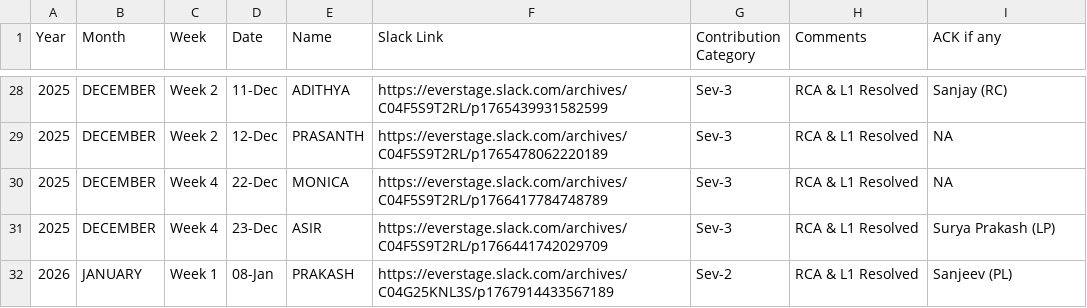
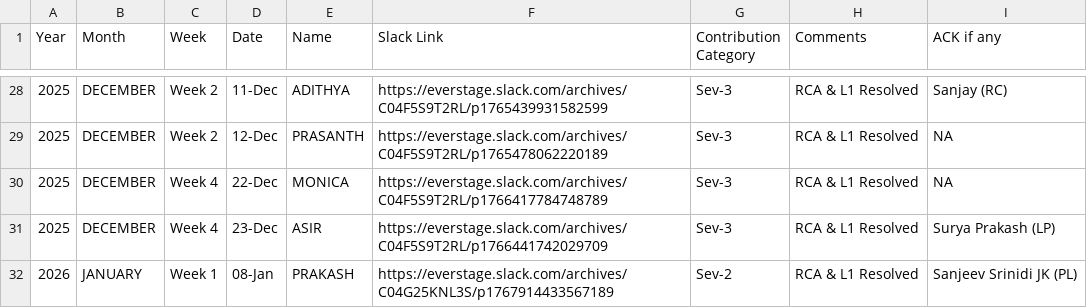
Before and after one commit to Raghul233/rr-dashboard, a CSV file: L1 Ops - Rewards & Recognition - 2025 - Day_Month.csv, drawn as a sheet; only a part is shown, gaps mark what is left out.

Commit message:
Update L1 Ops - Rewards & Recognition - 2025 - Day_Month.csv

```diff
--- a/L1 Ops - Rewards & Recognition - 2025 - Day_Month.csv
+++ b/L1 Ops - Rewards & Recognition - 2025 - Day_Month.csv
@@ -31,2 +31,2 @@ Year,Month,Week,Date,Name,Slack Link,Contribution Category,Comments,ACK if any
 2025,DECEMBER,Week 4,23-Dec,ASIR,https://everstage.slack.com/archives/C04F5S9T2RL/p1766441742029709,Sev-3,RCA & L1 Resolved,Surya Prakash (LP)
-2026,JANUARY,Week 1,08-Jan,PRAKASH,https://everstage.slack.com/archives/C04G25KNL3S/p1767914433567189,Sev-2,RCA & L1 Resolved,Sanjeev (PL)
+2026,JANUARY,Week 1,08-Jan,PRAKASH,https://everstage.slack.com/archives/C04G25KNL3S/p1767914433567189,Sev-2,RCA & L1 Resolved,Sanjeev Srinidi JK (PL)
```
